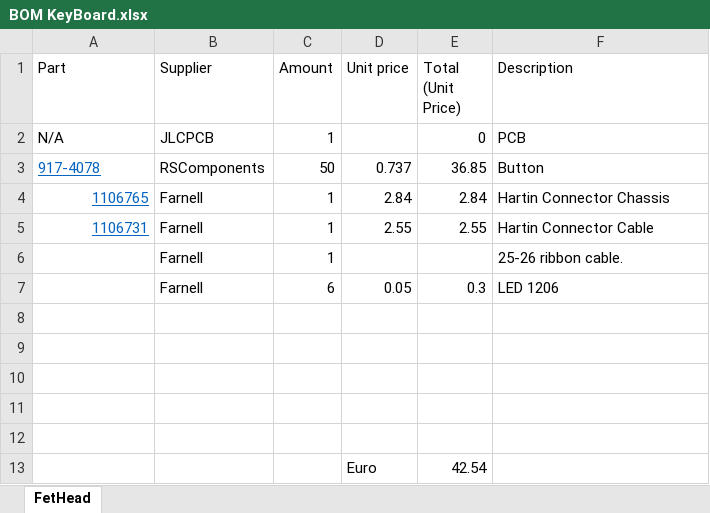
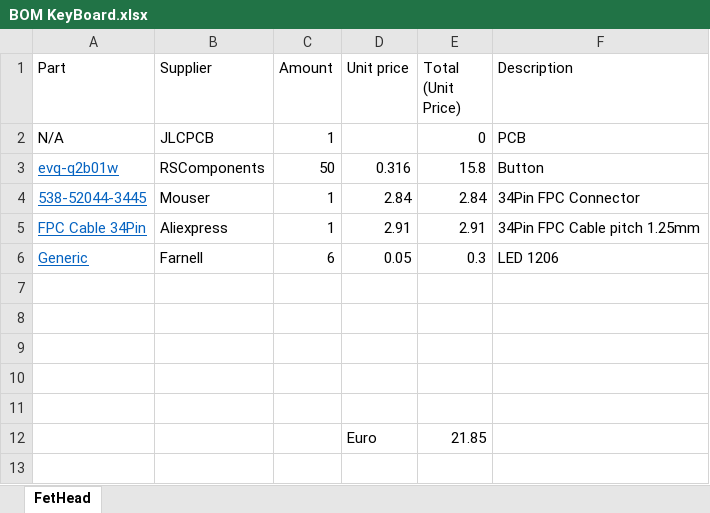
Before and after one commit to bvksound/UPL_AudioAnalyzer, an Excel workbook: KEYBOARD/BOM/BOM KeyBoard.xlsx, sheet FetHead, drawn as a sheet; values as stored, in another font and other column widths than the file's, no borders; removed rows and columns are numbered as before the commit, all else as after; the diff names each change by its address in the sheet, - before the commit and + after, or states it on an @@ line.

```diff
--- a/KEYBOARD/BOM/BOM KeyBoard.xlsx (sheet FetHead)
+++ b/KEYBOARD/BOM/BOM KeyBoard.xlsx (sheet FetHead)
-A3 (Part): 917-4078
+A3 (Part): evq-q2b01w
-D3 (Unit price): 0.737
+D3 (Unit price): 0.316
-E3 (Total (Unit Price)): 36.85
+E3 (Total (Unit Price)): 15.8
-A4 (Part): 1106765
+A4 (Part): 538-52044-3445
-B4 (Supplier): Farnell
+B4 (Supplier): Mouser
-F4 (Description): Hartin Connector Chassis
+F4 (Description): 34Pin FPC Connector
-row 5: 1106731 | Farnell | 1 | 2.55 | 2.55 | Hartin Connector Cable
-row 6:  | Farnell | 1 |  |  | 25-26 ribbon cable.
+row 5: FPC Cable 34Pin | Aliexpress | 1 | 2.91 | 2.91 | 34Pin FPC Cable pitch 1.25mm
-A6 (Part): (empty)
+A6 (Part): Generic
-E12 (Total (Unit Price)): 42.54
+E12 (Total (Unit Price)): 21.85
```
Also changed, not shown: formulas that keep their value, 4 other files.
